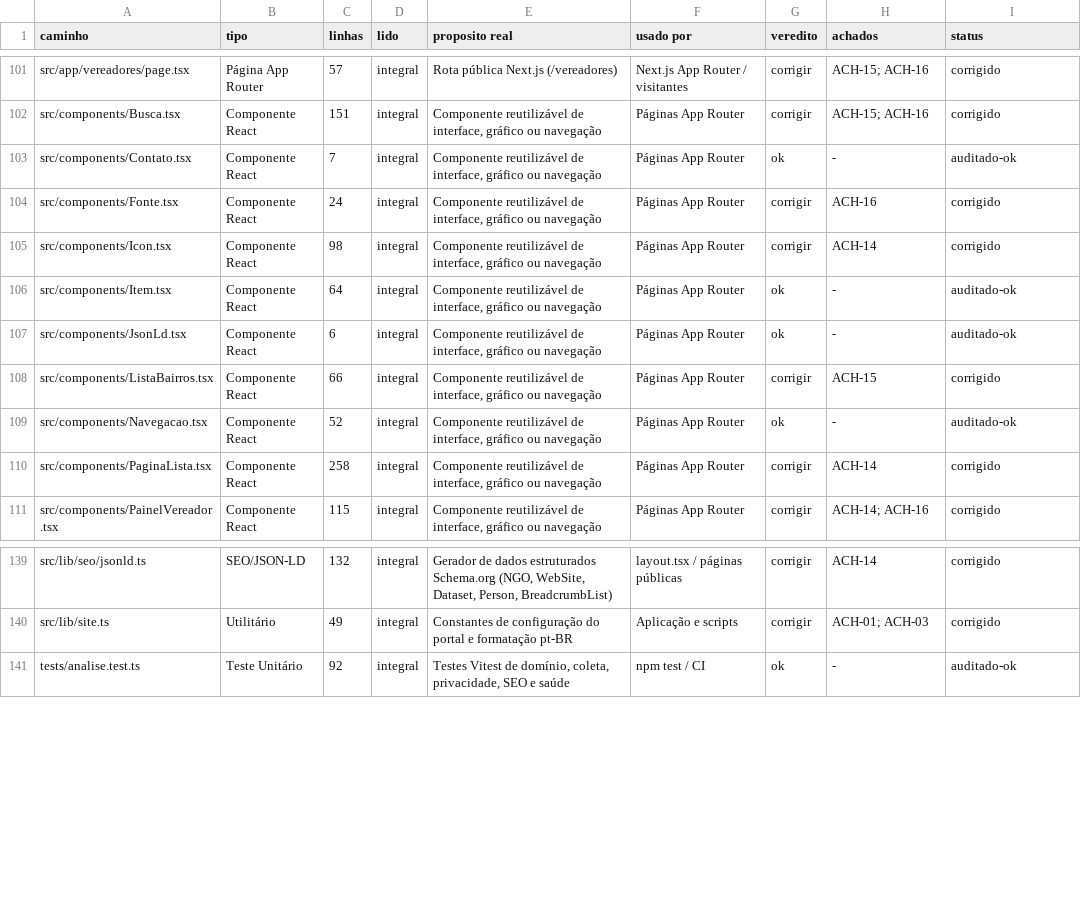
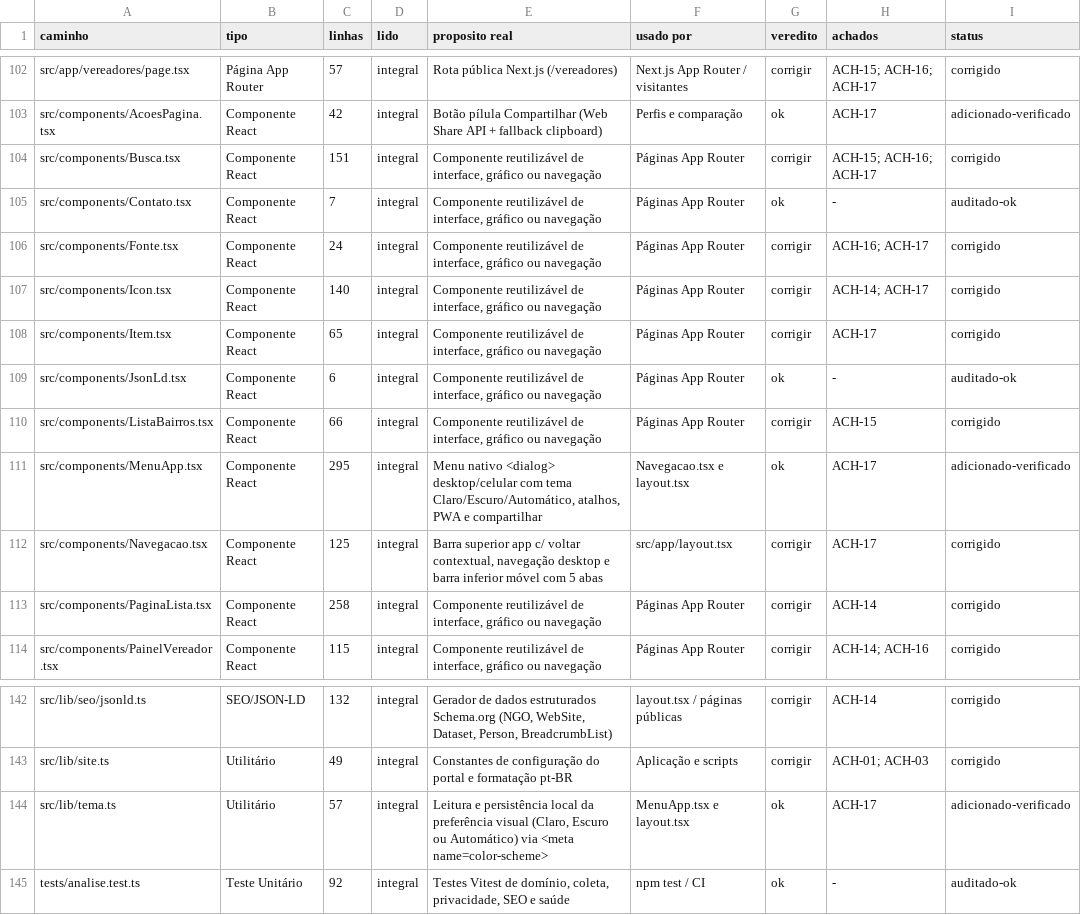
Before and after one commit to vhonorato02/acompanhe-seu-vereador, a CSV file: docs/auditoria/2026-11-18-profunda/livro-arquivos.csv, drawn as a sheet; only a part is shown, gaps mark what is left out; addresses are those after the commit; the diff covers the shown part only; the diff names each change by its address in the sheet, - before the commit and + after, or states it on an @@ line.

```diff
--- a/docs/auditoria/2026-11-18-profunda/livro-arquivos.csv
+++ b/docs/auditoria/2026-11-18-profunda/livro-arquivos.csv
-H102 (achados): ACH-15; ACH-16
+H102 (achados): ACH-15; ACH-16; ACH-17
+row 103: src/components/AcoesPagina.tsx | Componente React | 42 | integral | Botão pílula Compartilhar (Web Share API + fallback clipboard) | Perfis e comparação | ok | ACH-17 | adicionado-verificado
-H104 (achados): ACH-15; ACH-16
+H104 (achados): ACH-15; ACH-16; ACH-17
-H106 (achados): ACH-16
+H106 (achados): ACH-16; ACH-17
-C107 (linhas): 98
+C107 (linhas): 140
-H107 (achados): ACH-14
+H107 (achados): ACH-14; ACH-17
-C108 (linhas): 64
+C108 (linhas): 65
-G108 (veredito): ok
+G108 (veredito): corrigir
-H108 (achados): -
+H108 (achados): ACH-17
-I108 (status): auditado-ok
+I108 (status): corrigido
+row 111: src/components/MenuApp.tsx | Componente React | 295 | integral | Menu nativo <dialog> desktop/celular com tema Claro/Escuro/Automático, atalhos, PWA e compartilhar | Navegacao.tsx e layout.tsx | ok | ACH-17 | adicionado-verificado
-C112 (linhas): 52
+C112 (linhas): 125
-E112 (proposito real): Componente reutilizável de interface, gráfico ou navegação
+E112 (proposito real): Barra superior app c/ voltar contextual, navegação desktop e barra inferior móvel com 5 abas
-F112 (usado por): Páginas App Router
+F112 (usado por): src/app/layout.tsx
-G112 (veredito): ok
+G112 (veredito): corrigir
-H112 (achados): -
+H112 (achados): ACH-17
-I112 (status): auditado-ok
+I112 (status): corrigido
+row 144: src/lib/tema.ts | Utilitário | 57 | integral | Leitura e persistência local da preferência visual (Claro, Escuro ou Automático) via <meta name=color-scheme> | MenuApp.tsx e layout.tsx | ok | ACH-17 | adicionado-verificado
```
Also changed, not shown: 1 added row and 32 edited cells elsewhere in this file, docs/auditoria/2026-11-18-profunda/achados.csv, 40 other files.
